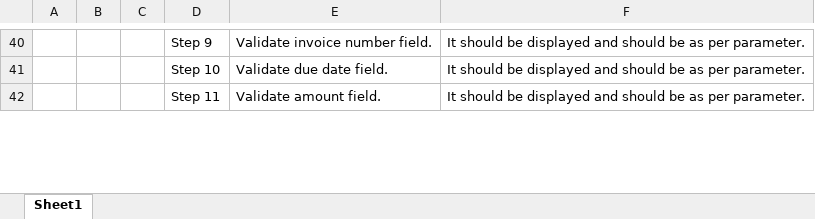
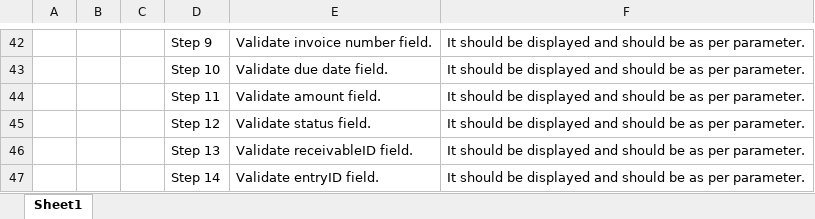
Before and after one commit to praneeeth18/accounting-system, an Excel workbook: Test Cases/US-2.2_Accountant_Account receivable functionality_TCs.xlsx, sheet Sheet1, drawn as a sheet; only a part is shown, gaps mark what is left out; values as stored, in another font and other column widths than the file's, no borders; the diff covers the shown part only; the diff names each change by its address in the sheet, - before the commit and + after, or states it on an @@ line.

```diff
--- a/Test Cases/US-2.2_Accountant_Account receivable functionality_TCs.xlsx (sheet Sheet1)
+++ b/Test Cases/US-2.2_Accountant_Account receivable functionality_TCs.xlsx (sheet Sheet1)
+row 45:  |  |  | Step 12 | Validate status field. | It should be displayed and should be as per parameter.
+row 46:  |  |  | Step 13 | Validate receivableID field. | It should be displayed and should be as per parameter.
+row 47:  |  |  | Step 14 | Validate entryID field. | It should be displayed and should be as per parameter.
```
Also changed, not shown: 7 added rows and 8 edited cells elsewhere in this sheet, Test Cases/US-2.1_Accountant_Ledger functionality_TCs.xlsx, Test Cases/US-2.3_Accountant_Account payable functionality_TCs.xlsx, 2 other files.
